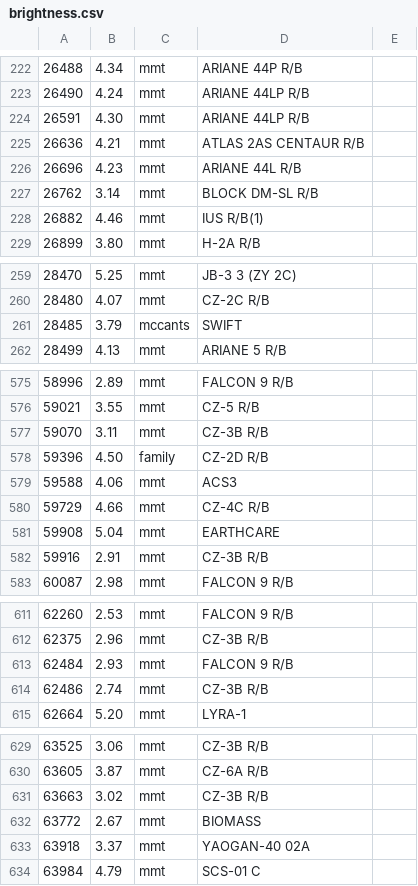
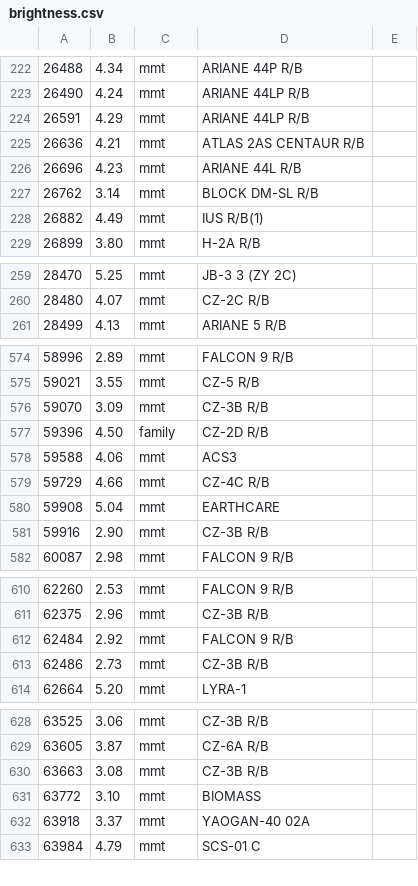
Before and after one commit to kedube/ha-satellite-spotter, a CSV file: custom_components/satellite_spotter/brightness.csv, drawn as a sheet; only a part is shown, gaps mark what is left out; removed rows and columns are numbered as before the commit, all else as after; the diff covers the shown part only; the diff names each change by its address in the sheet, - before the commit and + after, or states it on an @@ line.

```diff
--- a/custom_components/satellite_spotter/brightness.csv
+++ b/custom_components/satellite_spotter/brightness.csv
-B224: 4.30
+B224: 4.29
-B228: 4.46
+B228: 4.49
-row 261: 28485 | 3.79 | mccants | SWIFT
-B576: 3.11
+B576: 3.09
-B581: 2.91
+B581: 2.90
-B612: 2.93
+B612: 2.92
-B613: 2.74
+B613: 2.73
-B630: 3.02
+B630: 3.08
-B631: 2.67
+B631: 3.10
```
Also changed, not shown: 6 added rows and 30 edited cells elsewhere in this file.
